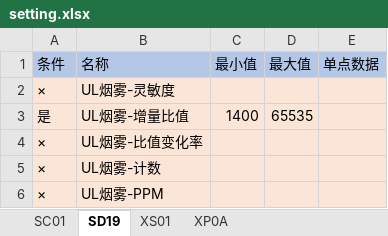
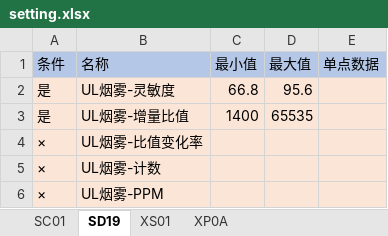
Before and after one commit to xiaoshubaoVIP/SelectDevTool, an Excel workbook: setting/setting.xlsx, sheet SD19, drawn as a sheet; only a part is shown; values as stored, in another font and other column widths than the file's, no borders; the diff names each change by its address in the sheet, - before the commit and + after, or states it on an @@ line.

```diff
--- a/setting/setting.xlsx (sheet SD19)
+++ b/setting/setting.xlsx (sheet SD19)
-A2 (条件): ×
+A2 (条件): 是
-C2 (最小值): (empty)
+C2 (最小值): 66.8
-D2 (最大值): (empty)
+D2 (最大值): 95.6
```
Also changed, not shown: sheet SC01, 2 other files.
